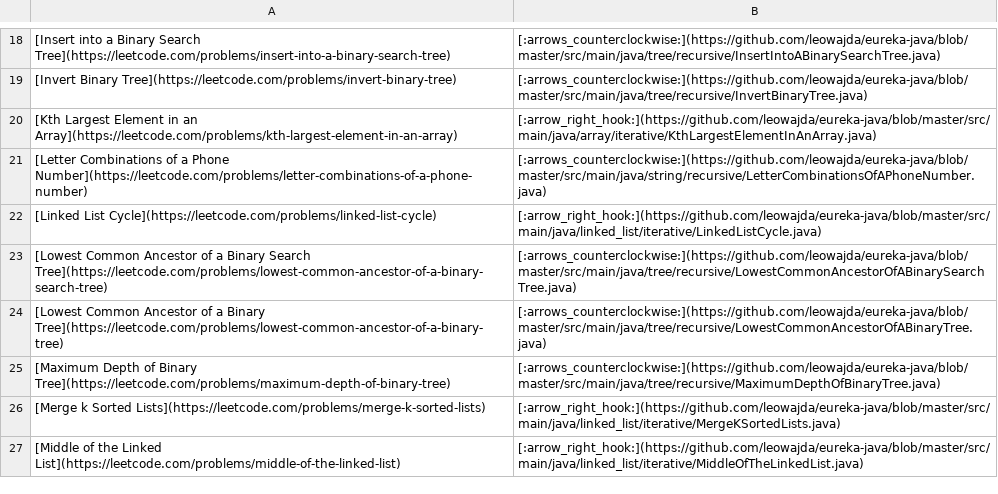
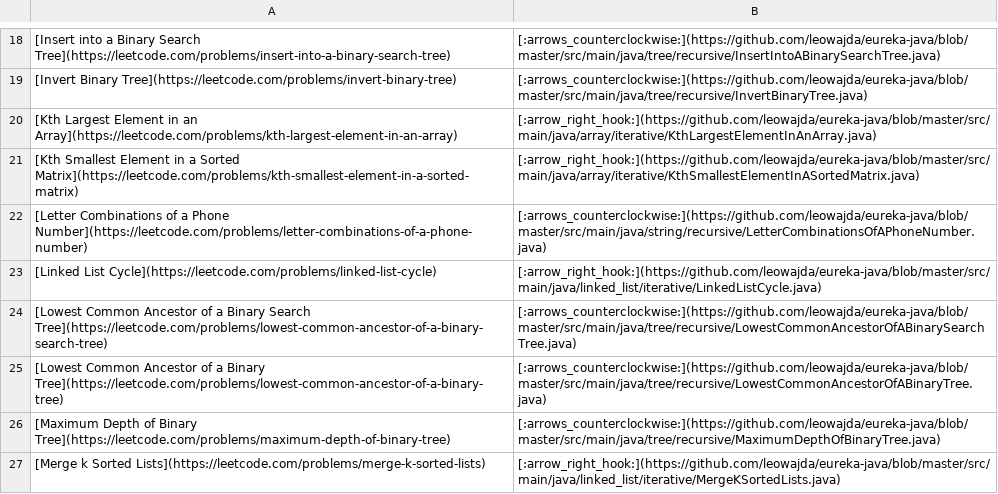
Before and after one commit to leowajda/eureka-java, a CSV file: content/data.csv, drawn as a sheet; only a part is shown, gaps mark what is left out; the shorter side is filled out with more unchanged rows; the diff names each change by its address in the sheet, - before the commit and + after, or states it on an @@ line.

```diff
--- a/content/data.csv
+++ b/content/data.csv
+row 21: [Kth Smallest Element in a Sorted Matrix](https://leetcode.com/problems/kth-smallest-element-in-a-sorted-matrix) | [:arrow_right_hook:](https://github.com/leowajda/eureka-java/blob/master/src/main/java/array/iterative/KthSmallestElementInASortedMatrix.java)
```
Also changed, not shown: 1 other file.
